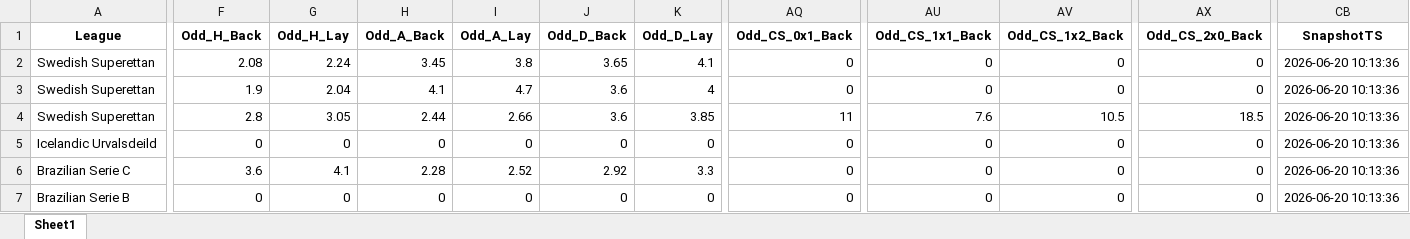
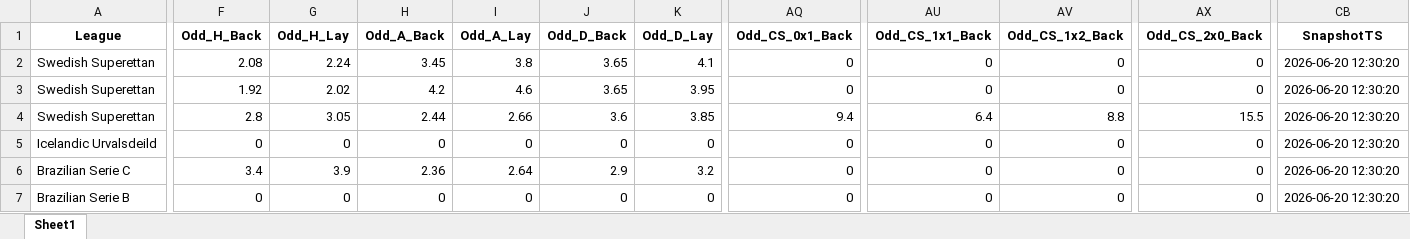
Before and after one commit to mtprado88/jogos_betfair, an Excel workbook: Jogos_do_Dia_Betfair_Back_Lay_2026-06-22.xlsx, sheet Sheet1, drawn as a sheet; only a part is shown, gaps mark what is left out; values as stored, in another font and other column widths than the file's, no borders; the diff covers the shown part only; the diff names each change by its address in the sheet, - before the commit and + after, or states it on an @@ line.

Commit message:
Atualizando o arquivo XLSX

```diff
--- a/Jogos_do_Dia_Betfair_Back_Lay_2026-06-22.xlsx (sheet Sheet1)
+++ b/Jogos_do_Dia_Betfair_Back_Lay_2026-06-22.xlsx (sheet Sheet1)
-CB2:CB7 (SnapshotTS): 2026-06-20 10:13:36
+CB2:CB7 (SnapshotTS): 2026-06-20 12:30:20
-F3 (Odd_H_Back): 1.9
+F3 (Odd_H_Back): 1.92
-G3 (Odd_H_Lay): 2.04
+G3 (Odd_H_Lay): 2.02
-H3 (Odd_A_Back): 4.1
+H3 (Odd_A_Back): 4.2
-I3 (Odd_A_Lay): 4.7
+I3 (Odd_A_Lay): 4.6
-J3 (Odd_D_Back): 3.6
+J3 (Odd_D_Back): 3.65
-K3 (Odd_D_Lay): 4
+K3 (Odd_D_Lay): 3.95
-AQ4 (Odd_CS_0x1_Back): 11
+AQ4 (Odd_CS_0x1_Back): 9.4
-AU4 (Odd_CS_1x1_Back): 7.6
+AU4 (Odd_CS_1x1_Back): 6.4
-AV4 (Odd_CS_1x2_Back): 10.5
+AV4 (Odd_CS_1x2_Back): 8.8
-AX4 (Odd_CS_2x0_Back): 18.5
+AX4 (Odd_CS_2x0_Back): 15.5
-F6 (Odd_H_Back): 3.6
+F6 (Odd_H_Back): 3.4
-G6 (Odd_H_Lay): 4.1
+G6 (Odd_H_Lay): 3.9
-H6 (Odd_A_Back): 2.28
+H6 (Odd_A_Back): 2.36
-I6 (Odd_A_Lay): 2.52
+I6 (Odd_A_Lay): 2.64
-J6 (Odd_D_Back): 2.92
+J6 (Odd_D_Back): 2.9
-K6 (Odd_D_Lay): 3.3
+K6 (Odd_D_Lay): 3.2
```
Also changed, not shown: 1 edited cell elsewhere in this sheet.
